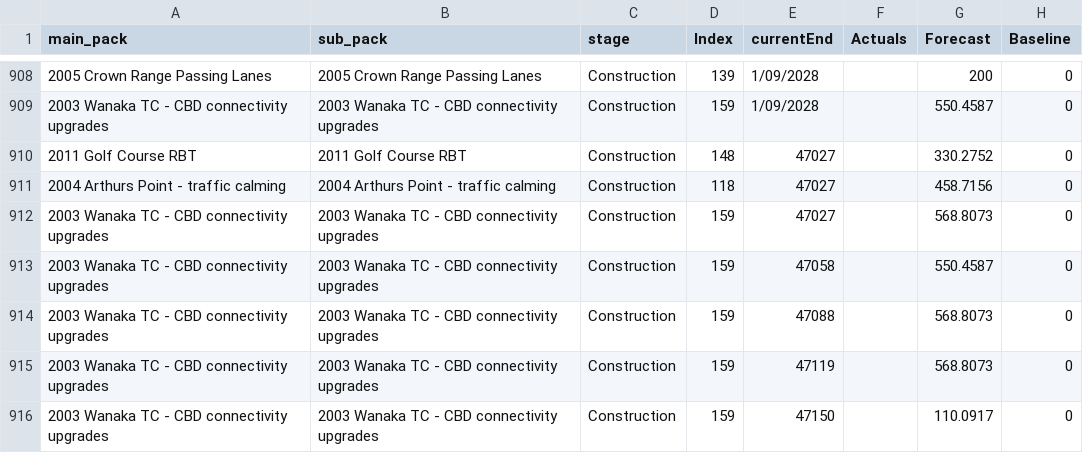
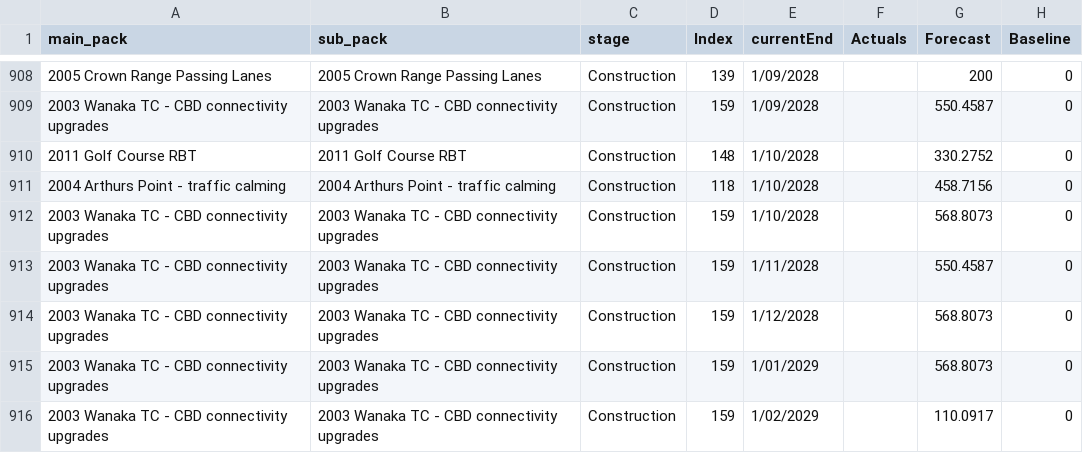
Before and after one commit to lclr-stantec/reporting, a CSV file: LCLR_Fi_Rep.csv, drawn as a sheet; only a part is shown, gaps mark what is left out; the diff names each change by its address in the sheet, - before the commit and + after, or states it on an @@ line.

Commit message:
Add files via upload

```diff
--- a/LCLR_Fi_Rep.csv
+++ b/LCLR_Fi_Rep.csv
-E910:E912 (currentEnd): 47027
+E910:E912 (currentEnd): 1/10/2028
-E913 (currentEnd): 47058
+E913 (currentEnd): 1/11/2028
-E914 (currentEnd): 47088
+E914 (currentEnd): 1/12/2028
-E915 (currentEnd): 47119
+E915 (currentEnd): 1/01/2029
-E916 (currentEnd): 47150
+E916 (currentEnd): 1/02/2029
```
